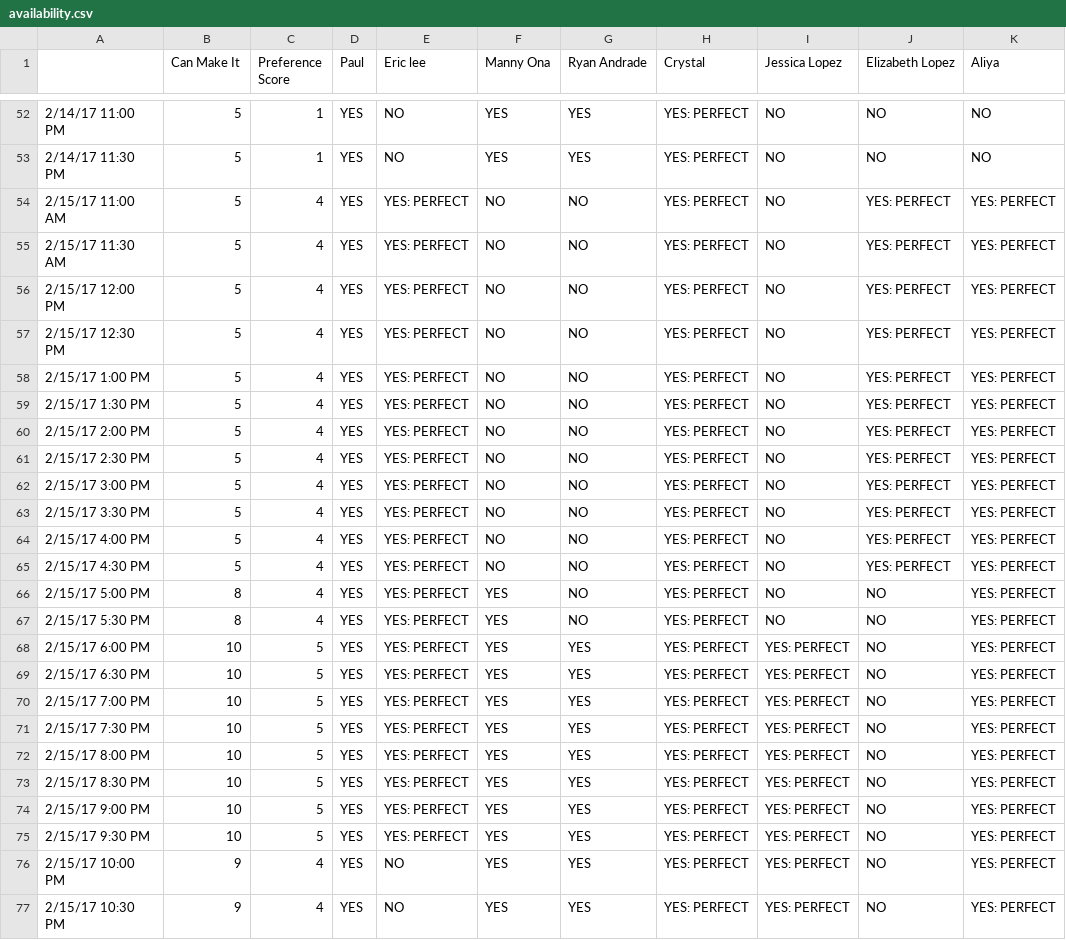
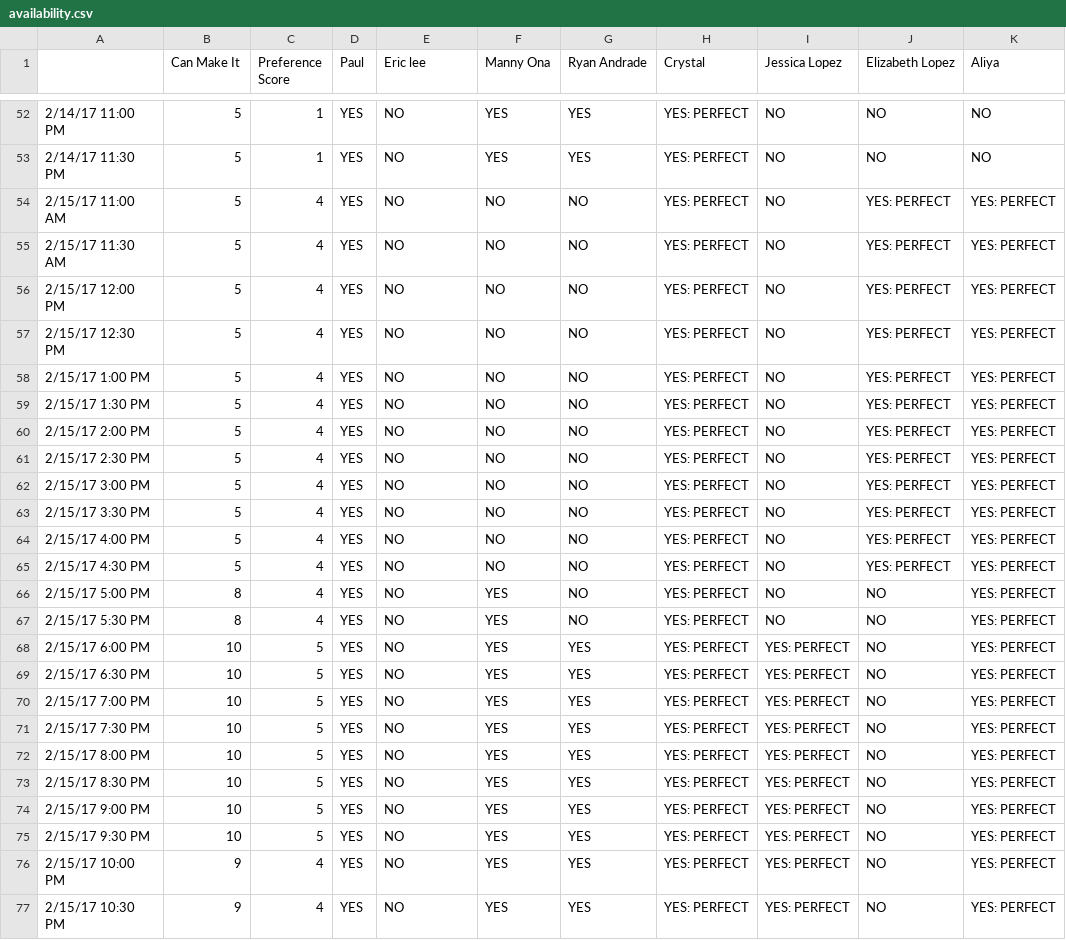
Before and after one commit to Lazy-Y/GreenHouseSchedule, a CSV file: availability.csv, drawn as a sheet; only a part is shown, gaps mark what is left out; the diff names each change by its address in the sheet, - before the commit and + after, or states it on an @@ line.

```diff
--- a/availability.csv
+++ b/availability.csv
-E54:E75 (Eric lee): YES: PERFECT
+E54:E75 (Eric lee): NO
```
Also changed, not shown: employee.csv, output.csv, 1 other file.
